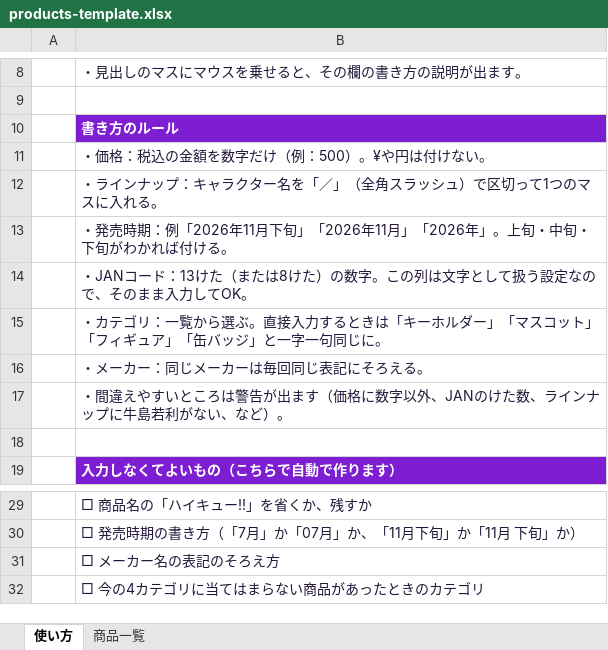
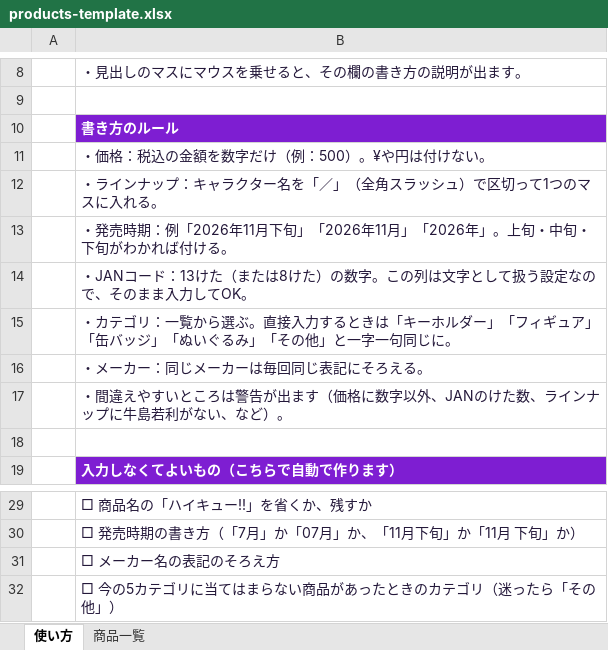
Before and after one commit to chocotto518/gachatoshi-memo, an Excel workbook: templates/products-template.xlsx, sheet 使い方, drawn as a sheet; only a part is shown, gaps mark what is left out; values as stored, in another font and other column widths than the file's, no borders; the diff names each change by its address in the sheet, - before the commit and + after, or states it on an @@ line.

```diff
--- a/templates/products-template.xlsx (sheet 使い方)
+++ b/templates/products-template.xlsx (sheet 使い方)
-B15: …ダー」「マスコット」「フィギュア」「缶バッジ」と一字…
+B15: …ダー」「フィギュア」「缶バッジ」「ぬいぐるみ」「その他」と一字…
-B32: □ 今の4カテゴリに当てはまらない商品があったときのカテゴリ
+B32: □ 今の5カテゴリに当てはまらない商品があったときのカテゴリ（迷ったら「その他」）
```
Also changed, not shown: sheet 商品一覧, 2 other files.
